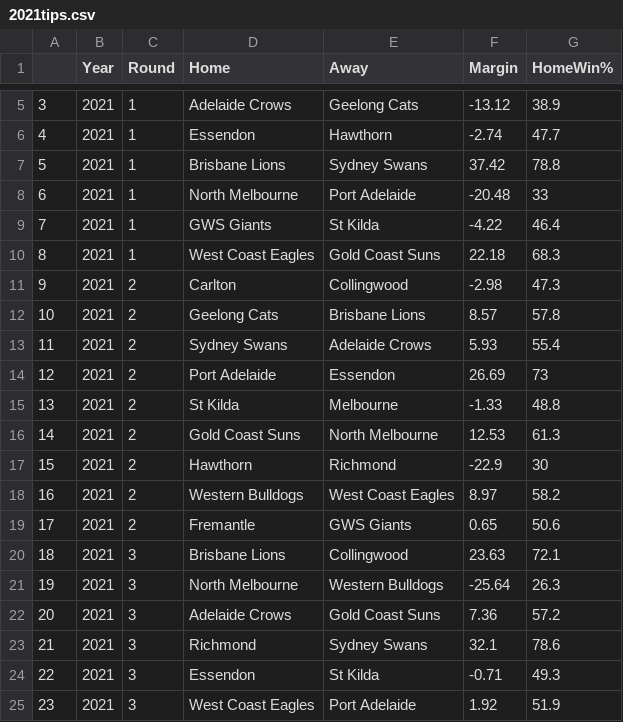
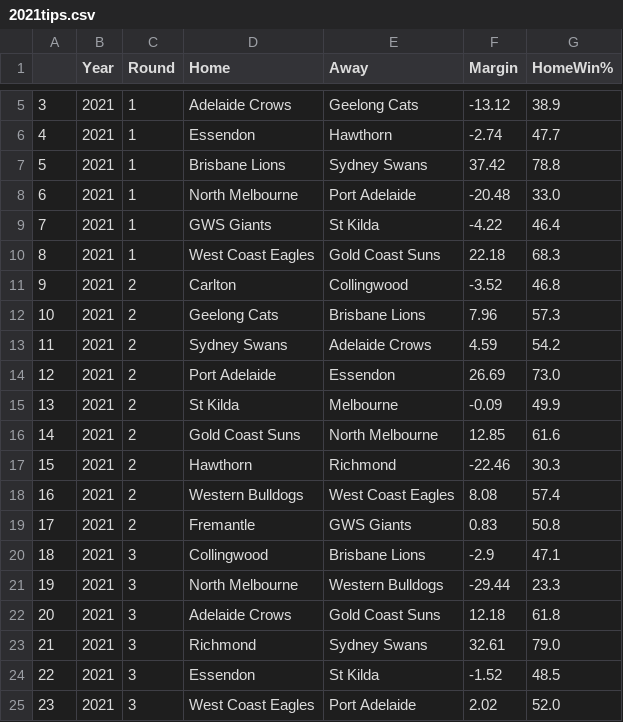
Before and after one commit to adamtunney/tips, a CSV file: 2021tips.csv, drawn as a sheet; only a part is shown, gaps mark what is left out; the diff covers the shown part only.

Commit message:
Add files via upload

```diff
--- a/2021tips.csv
+++ b/2021tips.csv
@@ -7,19 +7,19 @@
 5,2021,1,Brisbane Lions,Sydney Swans,37.42,78.8
-6,2021,1,North Melbourne,Port Adelaide,-20.48,33
+6,2021,1,North Melbourne,Port Adelaide,-20.48,33.0
 7,2021,1,GWS Giants,St Kilda,-4.22,46.4
 8,2021,1,West Coast Eagles,Gold Coast Suns,22.18,68.3
-9,2021,2,Carlton,Collingwood,-2.98,47.3
-10,2021,2,Geelong Cats,Brisbane Lions,8.57,57.8
-11,2021,2,Sydney Swans,Adelaide Crows,5.93,55.4
-12,2021,2,Port Adelaide,Essendon,26.69,73
-13,2021,2,St Kilda,Melbourne,-1.33,48.8
-14,2021,2,Gold Coast Suns,North Melbourne,12.53,61.3
-15,2021,2,Hawthorn,Richmond,-22.9,30
-16,2021,2,Western Bulldogs,West Coast Eagles,8.97,58.2
-17,2021,2,Fremantle,GWS Giants,0.65,50.6
-18,2021,3,Brisbane Lions,Collingwood,23.63,72.1
-19,2021,3,North Melbourne,Western Bulldogs,-25.64,26.3
-20,2021,3,Adelaide Crows,Gold Coast Suns,7.36,57.2
-21,2021,3,Richmond,Sydney Swans,32.1,78.6
-22,2021,3,Essendon,St Kilda,-0.71,49.3
-23,2021,3,West Coast Eagles,Port Adelaide,1.92,51.9
+9,2021,2,Carlton,Collingwood,-3.52,46.8
+10,2021,2,Geelong Cats,Brisbane Lions,7.96,57.3
+11,2021,2,Sydney Swans,Adelaide Crows,4.59,54.2
+12,2021,2,Port Adelaide,Essendon,26.69,73.0
+13,2021,2,St Kilda,Melbourne,-0.09,49.9
+14,2021,2,Gold Coast Suns,North Melbourne,12.85,61.6
+15,2021,2,Hawthorn,Richmond,-22.46,30.3
+16,2021,2,Western Bulldogs,West Coast Eagles,8.08,57.4
+17,2021,2,Fremantle,GWS Giants,0.83,50.8
+18,2021,3,Collingwood,Brisbane Lions,-2.9,47.1
+19,2021,3,North Melbourne,Western Bulldogs,-29.44,23.3
+20,2021,3,Adelaide Crows,Gold Coast Suns,12.18,61.8
+21,2021,3,Richmond,Sydney Swans,32.61,79.0
+22,2021,3,Essendon,St Kilda,-1.52,48.5
+23,2021,3,West Coast Eagles,Port Adelaide,2.02,52.0
```
Also changed, not shown: 73 edited cells elsewhere in this file.
